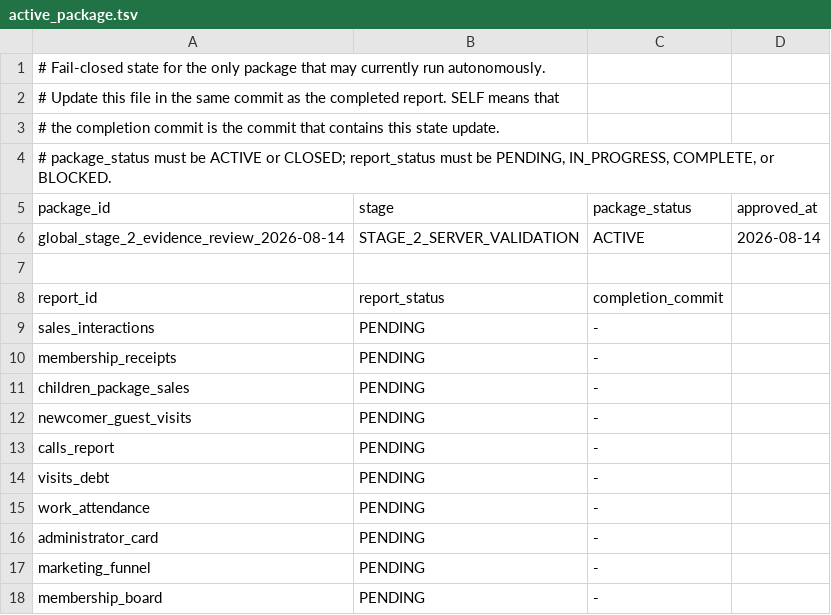
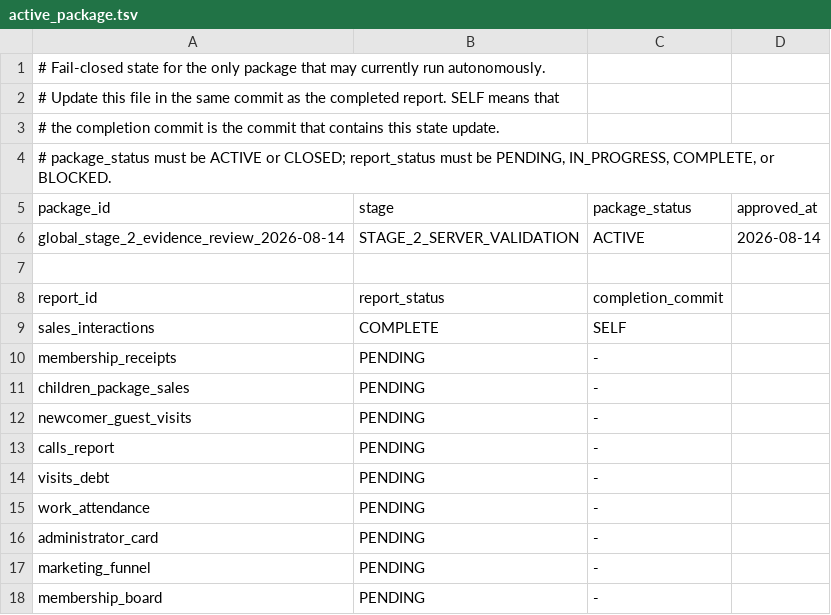
Before and after one commit to ilvkalinin/1c_to_powerBi, a TSV file: .agents/active_package.tsv, drawn as a sheet.

```diff
--- a/.agents/active_package.tsv
+++ b/.agents/active_package.tsv
@@ -8,3 +8,3 @@ global_stage_2_evidence_review_2026-08-14	STAGE_2_SERVER_VALIDATION	ACTIVE	2026-
 report_id	report_status	completion_commit
-sales_interactions	PENDING	-
+sales_interactions	COMPLETE	SELF
 membership_receipts	PENDING	-
```
Also changed, not shown: .agents/report_checkpoint_ledger.tsv, 3 other files.
